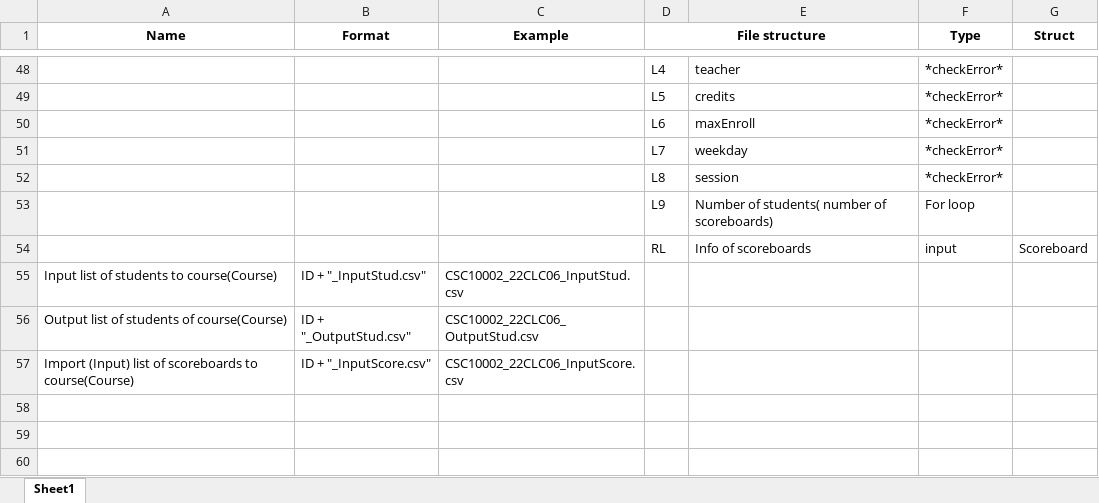
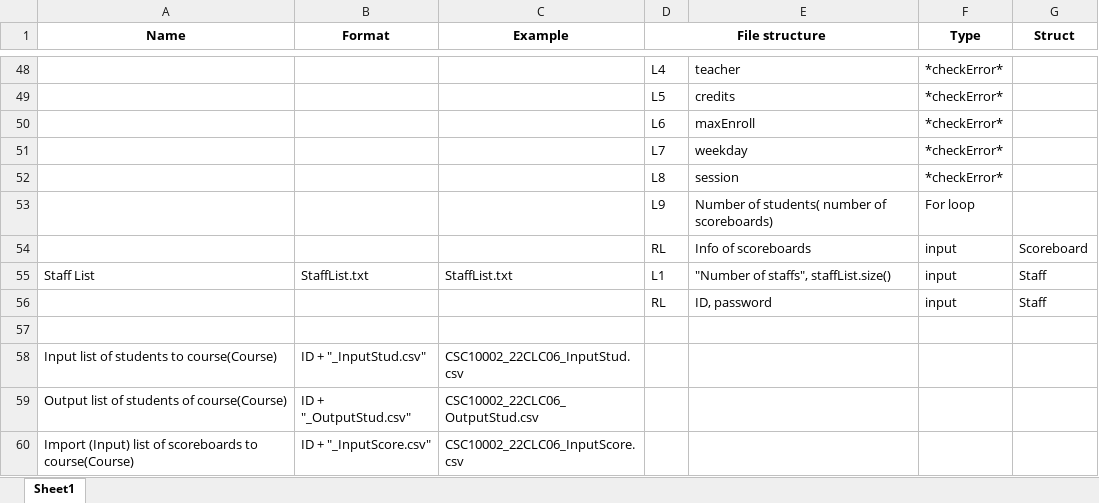
Before and after one commit to hydroshiba/csc10002-coursemgr, an Excel workbook: Data/FileFormat.xlsx, sheet Sheet1, drawn as a sheet; only a part is shown, gaps mark what is left out; values as stored, in another font and other column widths than the file's, no borders; the diff names each change by its address in the sheet, - before the commit and + after, or states it on an @@ line.

Commit message:
Update formatFile and add StaffList.txt

```diff
--- a/Data/FileFormat.xlsx (sheet Sheet1)
+++ b/Data/FileFormat.xlsx (sheet Sheet1)
+row 55: Staff List | StaffList.txt | StaffList.txt | L1 | "Number of staffs", staffList.size() | input | Staff
+row 56:  |  |  | RL | ID, password | input | Staff
+row 57: (empty)
```
Also changed, not shown: 1 other file.
